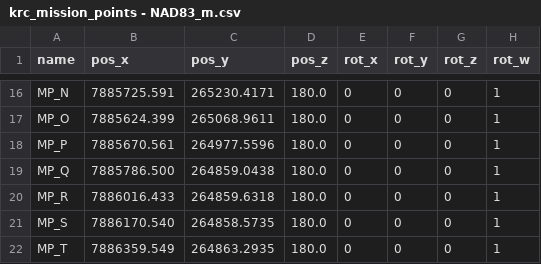
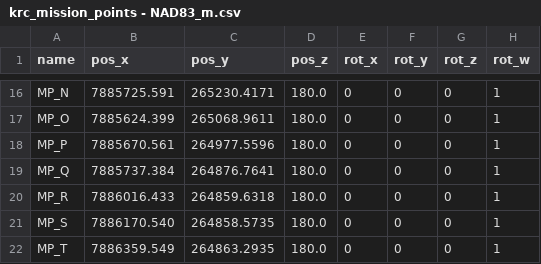
Before and after one commit to TulgaErsal/nato-avt-341-stack, a CSV file: avt_341/config/krc_mission_points - NAD83_m.csv, drawn as a sheet; only a part is shown, gaps mark what is left out.

```diff
--- a/avt_341/config/krc_mission_points - NAD83_m.csv
+++ b/avt_341/config/krc_mission_points - NAD83_m.csv
@@ -18,3 +18,3 @@ MP_O,7885624.399,265068.9611,180.0,0,0,0,1
 MP_P,7885670.561,264977.5596,180.0,0,0,0,1
-MP_Q,7885786.500,264859.0438,180.0,0,0,0,1
+MP_Q,7885737.384,264876.7641,180.0,0,0,0,1
 MP_R,7886016.433,264859.6318,180.0,0,0,0,1
```
Also changed, not shown: 2 other files.
